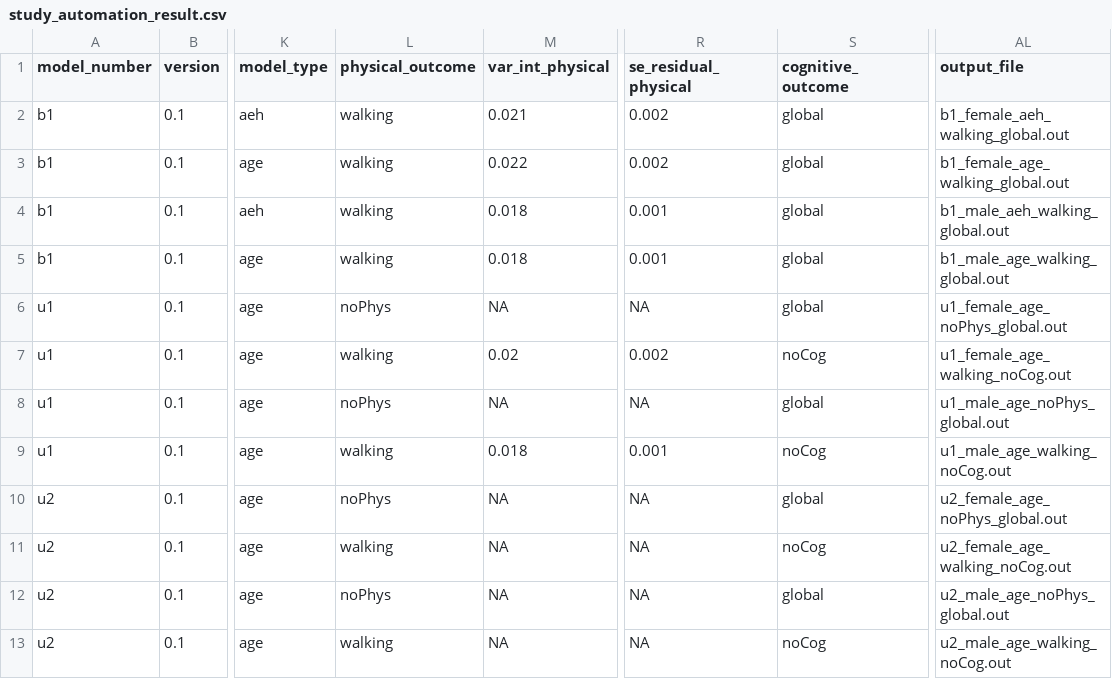
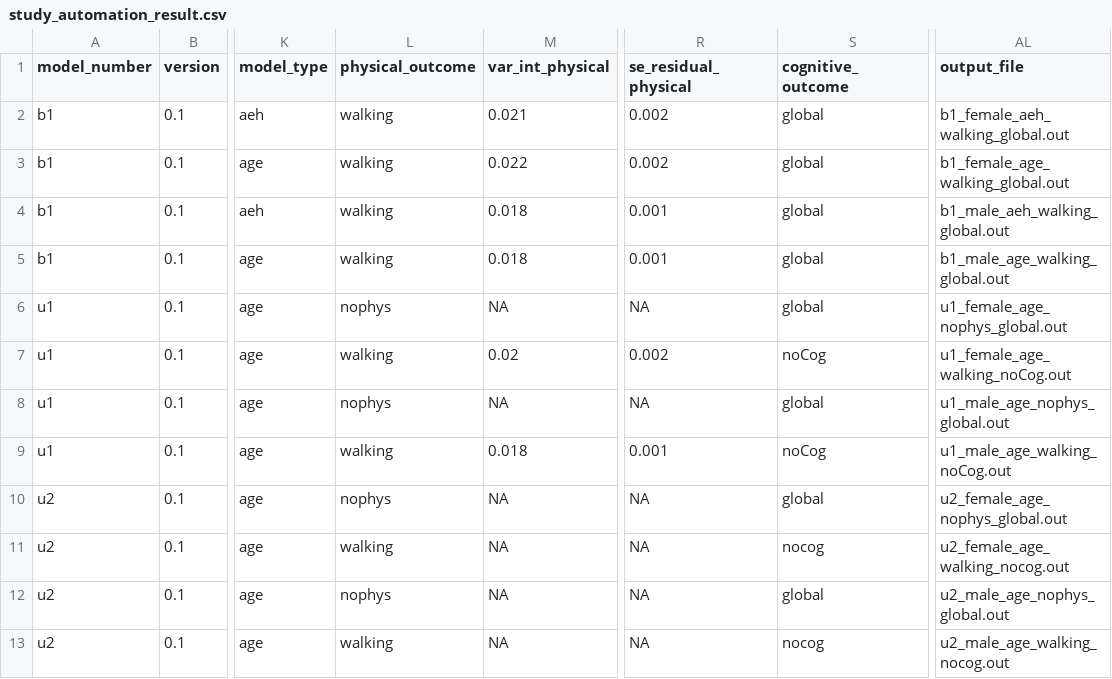
Before and after one commit to IALSA/IALSA-2015-Portland, a CSV file: studies/obas/study_automation_result.csv, drawn as a sheet; only a part is shown, gaps mark what is left out; the diff names each change by its address in the sheet, - before the commit and + after, or states it on an @@ line.

```diff
--- a/studies/obas/study_automation_result.csv
+++ b/studies/obas/study_automation_result.csv
-L6 (physical_outcome): noPhys
+L6 (physical_outcome): nophys
-AL6 (output_file): u1_female_age_noPhys_global.out
+AL6 (output_file): u1_female_age_nophys_global.out
-L8 (physical_outcome): noPhys
+L8 (physical_outcome): nophys
-AL8 (output_file): u1_male_age_noPhys_global.out
+AL8 (output_file): u1_male_age_nophys_global.out
-L10 (physical_outcome): noPhys
+L10 (physical_outcome): nophys
-AL10 (output_file): u2_female_age_noPhys_global.out
+AL10 (output_file): u2_female_age_nophys_global.out
-S11 (cognitive_outcome): noCog
+S11 (cognitive_outcome): nocog
-AL11 (output_file): u2_female_age_walking_noCog.out
+AL11 (output_file): u2_female_age_walking_nocog.out
-L12 (physical_outcome): noPhys
+L12 (physical_outcome): nophys
-AL12 (output_file): u2_male_age_noPhys_global.out
+AL12 (output_file): u2_male_age_nophys_global.out
-S13 (cognitive_outcome): noCog
+S13 (cognitive_outcome): nocog
-AL13 (output_file): u2_male_age_walking_noCog.out
+AL13 (output_file): u2_male_age_walking_nocog.out
```
Also changed, not shown: studies/nuage/study_automation_result.csv, studies/satsa/study_automation_result.csv, 8 other files.
